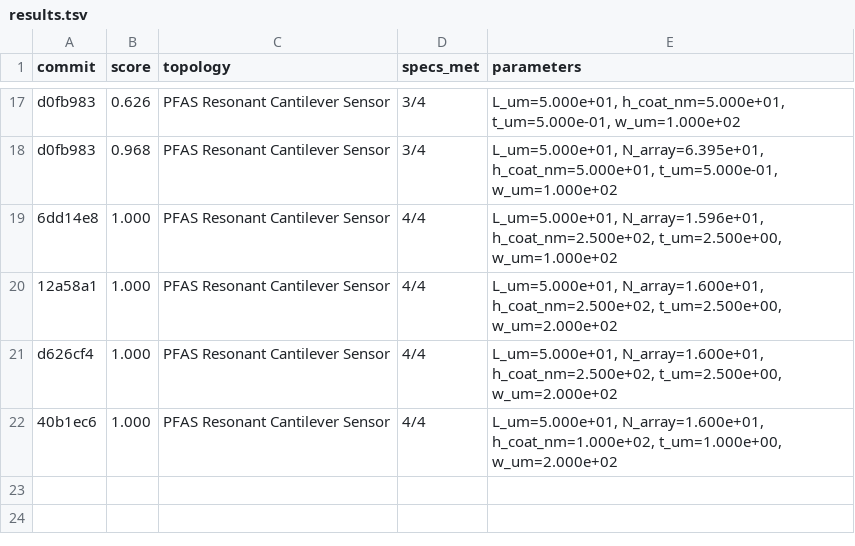
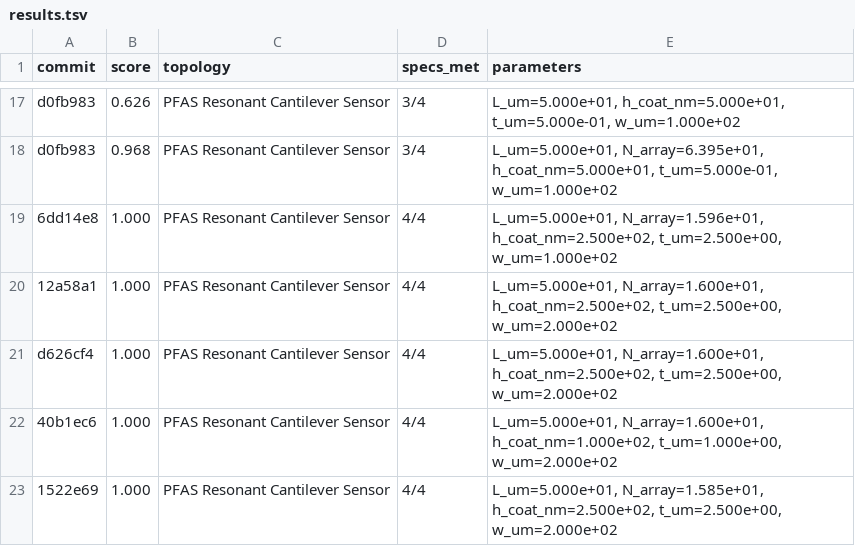
Before and after one commit to edonD/pfas-detector, a TSV file: results.tsv, drawn as a sheet; only a part is shown, gaps mark what is left out; the diff names each change by its address in the sheet, - before the commit and + after, or states it on an @@ line.

```diff
--- a/results.tsv
+++ b/results.tsv
+row 23: 1522e69 | 1.000 | PFAS Resonant Cantilever Sensor | 4/4 | L_um=5.000e+01, N_array=1.585e+01, h_coat_nm=2.500e+02, t_um=2.500e+00, w_um=2.000e+02
```
Also changed, not shown: 9 other files.
